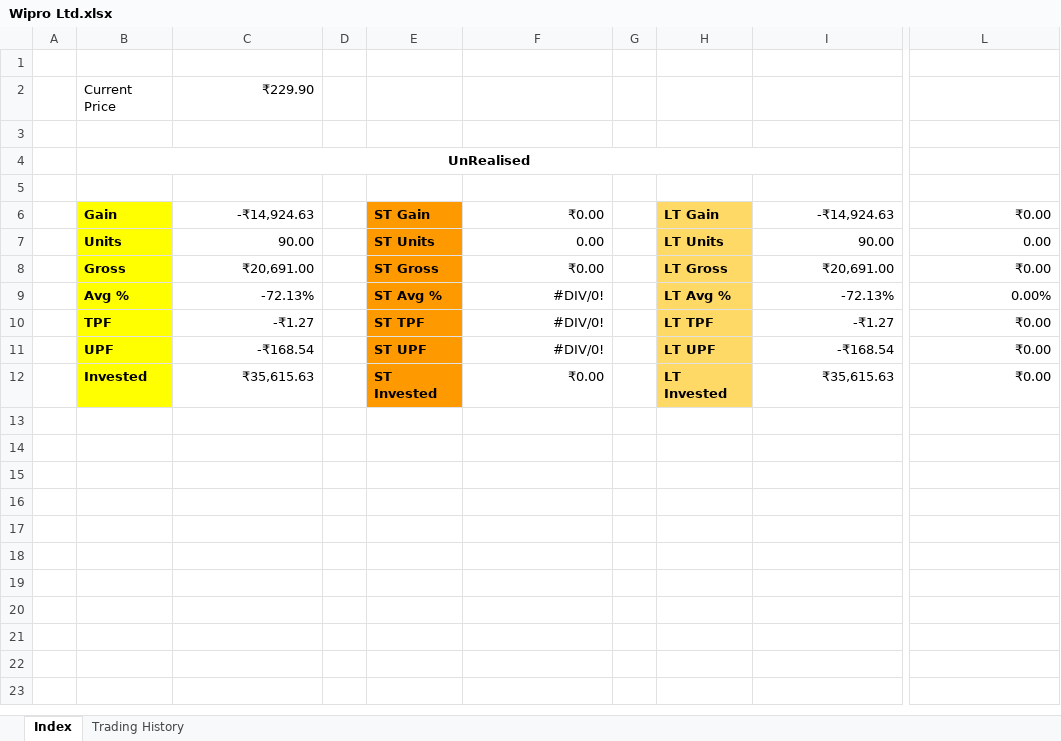
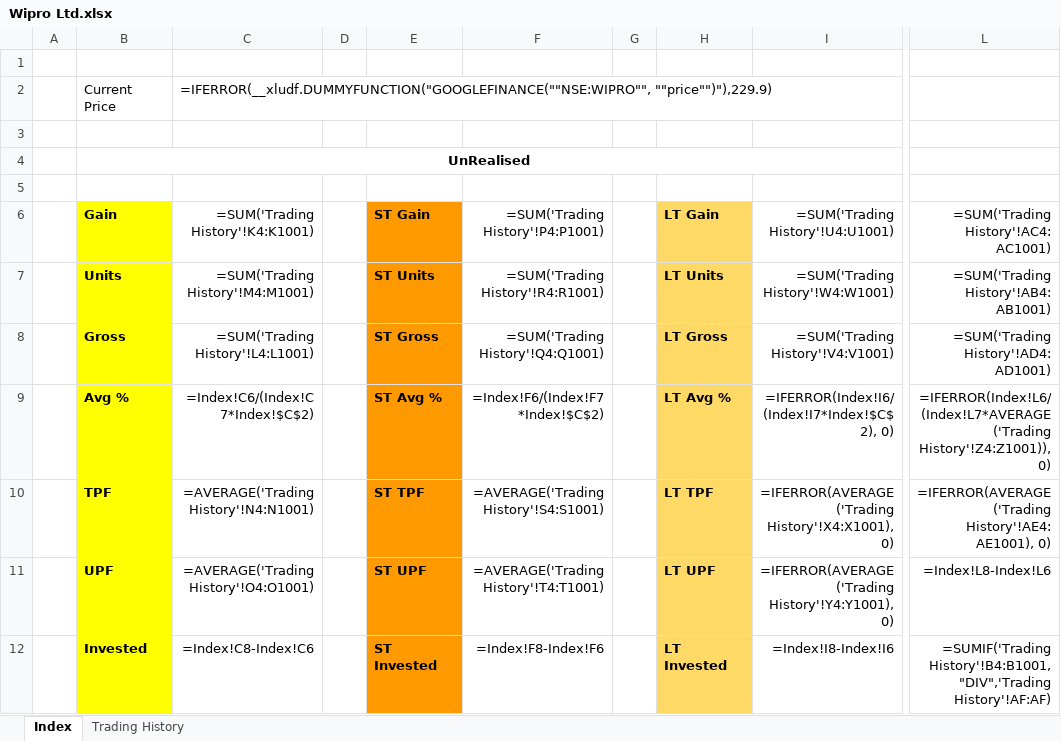
Before and after one commit to leninkumar-sv-office/pl-int, an Excel workbook: dumps/Stocks/Wipro Ltd.xlsx, sheet Index, drawn as a sheet; only a part is shown, gaps mark what is left out; values as stored, in another font and other column widths than the file's, no borders; formulas without a stored value are shown as written; charts and pictures and conditional formats not drawn; the diff names each change by its address in the sheet, - before the commit and + after, or states it on an @@ line.

```diff
--- a/dumps/Stocks/Wipro Ltd.xlsx (sheet Index)
+++ b/dumps/Stocks/Wipro Ltd.xlsx (sheet Index)
-C2 (=SUM('Trading History'!K4:K1001)): ₹229.90
+C2 (=SUM('Trading History'!K4:K1001)): =IFERROR(__xludf.DUMMYFUNCTION("GOOGLEFINANCE(""NSE:WIPRO"", ""price"")"),229.9)
-C6: -₹14,924.63
+C6: =SUM('Trading History'!K4:K1001)
-F6: ₹0.00
+F6: =SUM('Trading History'!P4:P1001)
-I6: -₹14,924.63
+I6: =SUM('Trading History'!U4:U1001)
-L6: ₹0.00
+L6: =SUM('Trading History'!AC4:AC1001)
-C7 (=SUM('Trading History'!K4:K1001)): 90.00
+C7 (=SUM('Trading History'!K4:K1001)): =SUM('Trading History'!M4:M1001)
-F7 (=SUM('Trading History'!P4:P1001)): 0.00
+F7 (=SUM('Trading History'!P4:P1001)): =SUM('Trading History'!R4:R1001)
-I7 (=SUM('Trading History'!U4:U1001)): 90.00
+I7 (=SUM('Trading History'!U4:U1001)): =SUM('Trading History'!W4:W1001)
-L7: 0.00
+L7: =SUM('Trading History'!AB4:AB1001)
-C8 (=SUM('Trading History'!K4:K1001)): ₹20,691.00
+C8 (=SUM('Trading History'!K4:K1001)): =SUM('Trading History'!L4:L1001)
-F8 (=SUM('Trading History'!P4:P1001)): ₹0.00
+F8 (=SUM('Trading History'!P4:P1001)): =SUM('Trading History'!Q4:Q1001)
-I8 (=SUM('Trading History'!U4:U1001)): ₹20,691.00
+I8 (=SUM('Trading History'!U4:U1001)): =SUM('Trading History'!V4:V1001)
-L8: ₹0.00
+L8: =SUM('Trading History'!AD4:AD1001)
-C9 (=SUM('Trading History'!K4:K1001)): -72.13%
+C9 (=SUM('Trading History'!K4:K1001)): =Index!C6/(Index!C7*Index!$C$2)
-F9 (=SUM('Trading History'!P4:P1001)): #DIV/0!
+F9 (=SUM('Trading History'!P4:P1001)): =Index!F6/(Index!F7*Index!$C$2)
-I9 (=SUM('Trading History'!U4:U1001)): -72.13%
+I9 (=SUM('Trading History'!U4:U1001)): =IFERROR(Index!I6/(Index!I7*Index!$C$2), 0)
-L9: 0.00%
+L9: =IFERROR(Index!L6/(Index!L7*AVERAGE('Trading History'!Z4:Z1001)),0)
-C10 (=SUM('Trading History'!K4:K1001)): -₹1.27
+C10 (=SUM('Trading History'!K4:K1001)): =AVERAGE('Trading History'!N4:N1001)
-F10 (=SUM('Trading History'!P4:P1001)): #DIV/0!
+F10 (=SUM('Trading History'!P4:P1001)): =AVERAGE('Trading History'!S4:S1001)
-I10 (=SUM('Trading History'!U4:U1001)): -₹1.27
+I10 (=SUM('Trading History'!U4:U1001)): =IFERROR(AVERAGE('Trading History'!X4:X1001), 0)
-L10: ₹0.00
+L10: =IFERROR(AVERAGE('Trading History'!AE4:AE1001), 0)
-C11 (=SUM('Trading History'!K4:K1001)): -₹168.54
+C11 (=SUM('Trading History'!K4:K1001)): =AVERAGE('Trading History'!O4:O1001)
-F11 (=SUM('Trading History'!P4:P1001)): #DIV/0!
+F11 (=SUM('Trading History'!P4:P1001)): =AVERAGE('Trading History'!T4:T1001)
-I11 (=SUM('Trading History'!U4:U1001)): -₹168.54
+I11 (=SUM('Trading History'!U4:U1001)): =IFERROR(AVERAGE('Trading History'!Y4:Y1001), 0)
-L11: ₹0.00
+L11: =Index!L8-Index!L6
-C12 (=SUM('Trading History'!K4:K1001)): ₹35,615.63
+C12 (=SUM('Trading History'!K4:K1001)): =Index!C8-Index!C6
-F12 (=SUM('Trading History'!P4:P1001)): ₹0.00
+F12 (=SUM('Trading History'!P4:P1001)): =Index!F8-Index!F6
-I12 (=SUM('Trading History'!U4:U1001)): ₹35,615.63
+I12 (=SUM('Trading History'!U4:U1001)): =Index!I8-Index!I6
-L12: ₹0.00
+L12: =SUMIF('Trading History'!B4:B1001,"DIV",'Trading History'!AF:AF)
```
Also changed, not shown: sheet Trading History, formulas that keep their value, charts or pictures, dumps/Stocks/Tata Motors Ltd.xlsx, 2 other files.
